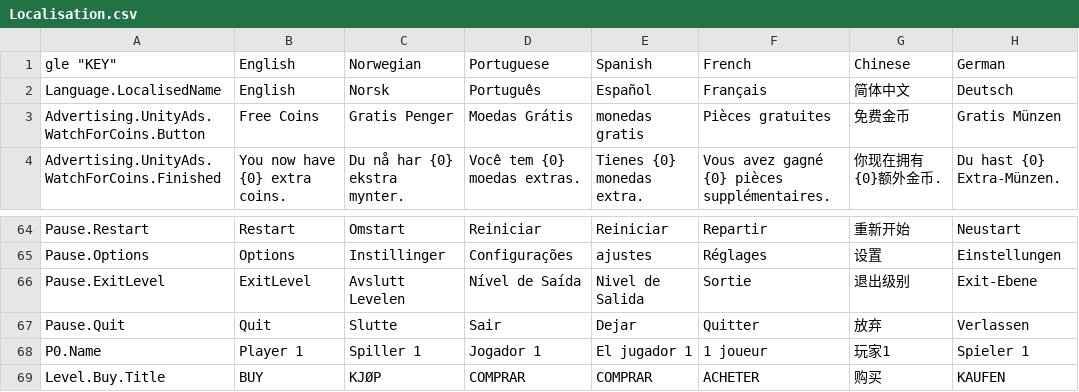
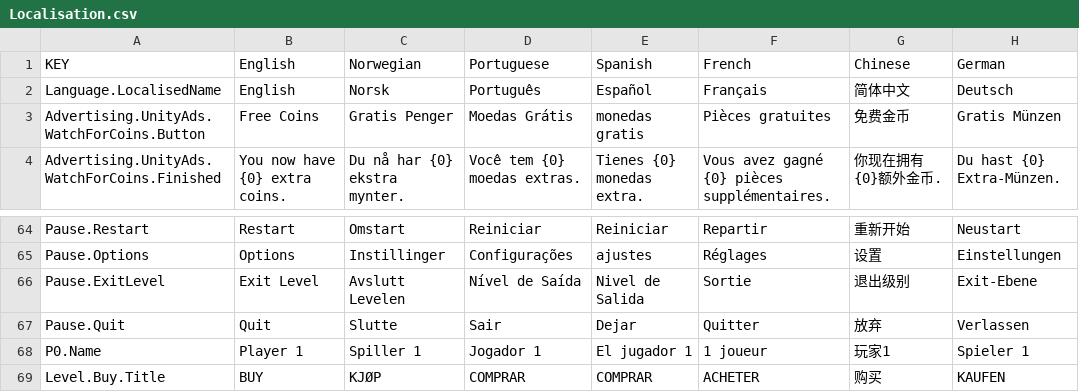
Before and after one commit to FlipWebApps/GameFramework, a CSV file: Resources/Default/Localisation.csv, drawn as a sheet; only a part is shown, gaps mark what is left out; the diff names each change by its address in the sheet, - before the commit and + after, or states it on an @@ line.

Commit message:
Updated localisation text

```diff
--- a/Resources/Default/Localisation.csv
+++ b/Resources/Default/Localisation.csv
-A1: gle "KEY"
+A1: KEY
-B66: ExitLevel
+B66: Exit Level
```
